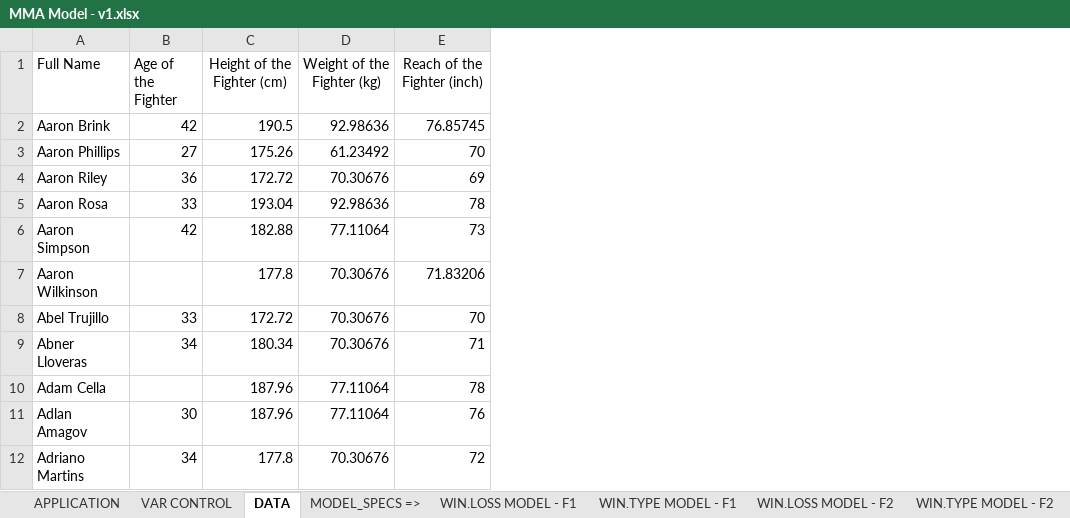
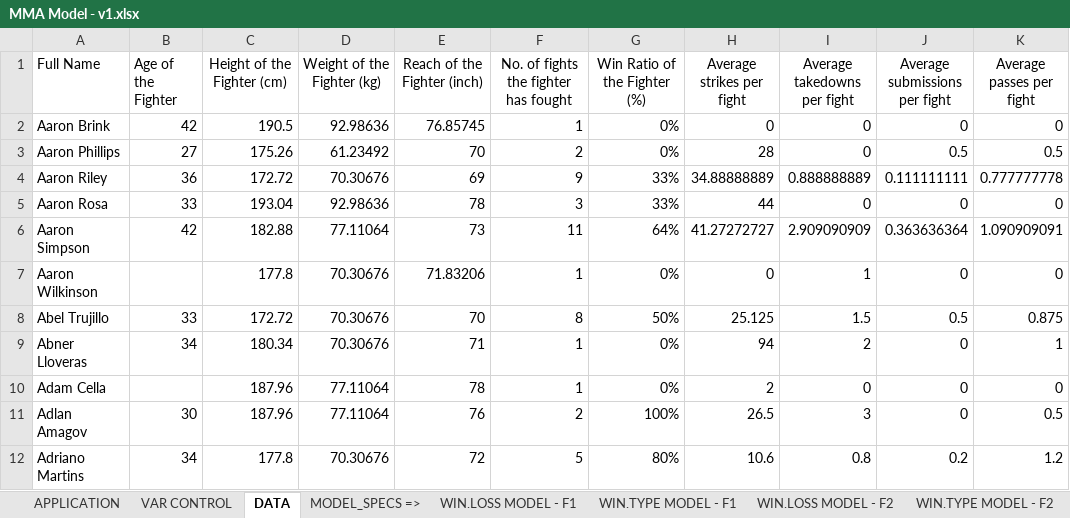
Before and after one commit to louistsang86/Project_MMA, an Excel workbook: MMA Model - v1.xlsx, sheet DATA, drawn as a sheet; only a part is shown; values as stored, in another font and other column widths than the file's, no borders; the diff names each change by its address in the sheet, - before the commit and + after, or states it on an @@ line.

```diff
--- a/MMA Model - v1.xlsx (sheet DATA)
+++ b/MMA Model - v1.xlsx (sheet DATA)
+column F, rows 1-12: No. of fights the fighter has fought | 1 | 2 | 9 | 3 | 11 | 1 | 8 | 1 | 1 | 2 | 5
+column G (Win Ratio of the Fighter (%)), rows 2-12: 0% | 0% | 33% | 33% | 64% | 0% | 50% | 0% | 0% | 100% | 80%
+column H (Average strikes per fight), rows 2-12: 0 | 28 | 34.88888889 | 44 | 41.27272727 | 0 | 25.125 | 94 | 2 | 26.5 | 10.6
+column I (Average takedowns per fight), rows 2-12: 0 | 0 | 0.888888889 | 0 | 2.909090909 | 1 | 1.5 | 2 | 0 | 3 | 0.8
+column J (Average submissions per fight), rows 2-12: 0 | 0.5 | 0.111111111 | 0 | 0.363636364 | 0 | 0.5 | 0 | 0 | 0 | 0.2
+column K (Average passes per fight), rows 2-12: 0 | 0.5 | 0.777777778 | 0 | 1.090909091 | 0 | 0.875 | 1 | 0 | 0.5 | 1.2
```
Also changed, not shown: sheet WIN.TYPE MODEL - F1, sheet WIN.TYPE MODEL - F2, sheet VAR CONTROL, sheet APPLICATION, formulas that keep their value, hidden cells.
